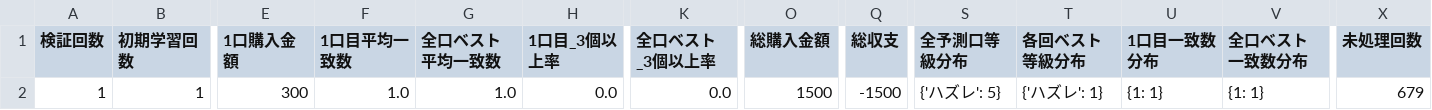
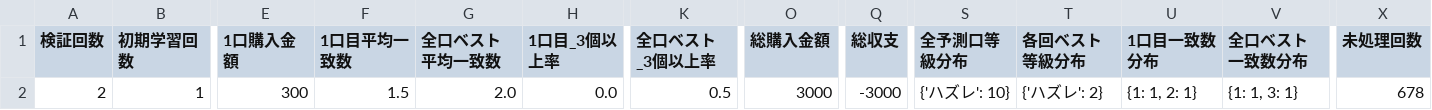
Before and after one commit to Joker7822/NEW_LOTO7, a CSV file: loto7_backtest_summary.csv, drawn as a sheet; only a part is shown, gaps mark what is left out; the diff names each change by its address in the sheet, - before the commit and + after, or states it on an @@ line.

```diff
--- a/loto7_backtest_summary.csv
+++ b/loto7_backtest_summary.csv
-A2 (検証回数): 1
+A2 (検証回数): 2
-F2 (1口目平均一致数): 1.0
+F2 (1口目平均一致数): 1.5
-G2 (全口ベスト平均一致数): 1.0
+G2 (全口ベスト平均一致数): 2.0
-K2 (全口ベスト_3個以上率): 0.0
+K2 (全口ベスト_3個以上率): 0.5
-O2 (総購入金額): 1500
+O2 (総購入金額): 3000
-Q2 (総収支): -1500
+Q2 (総収支): -3000
-S2 (全予測口等級分布): {'ハズレ': 5}
+S2 (全予測口等級分布): {'ハズレ': 10}
-T2 (各回ベスト等級分布): {'ハズレ': 1}
+T2 (各回ベスト等級分布): {'ハズレ': 2}
-U2 (1口目一致数分布): {1: 1}
+U2 (1口目一致数分布): {1: 1, 2: 1}
-V2 (全口ベスト一致数分布): {1: 1}
+V2 (全口ベスト一致数分布): {1: 1, 3: 1}
-X2 (未処理回数): 679
+X2 (未処理回数): 678
```
Also changed, not shown: loto7_backtest_detail.csv, 2 other files.
